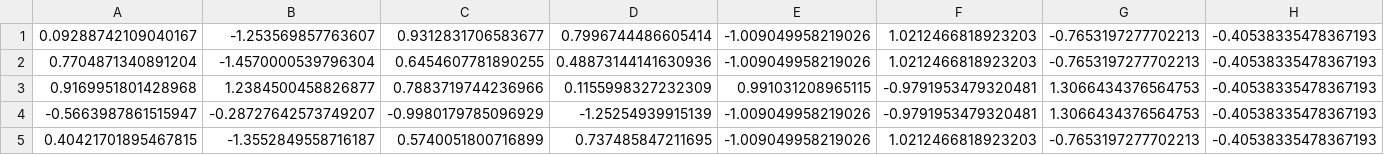
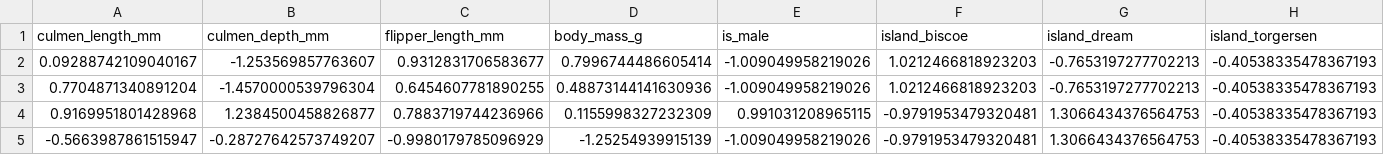
Before and after one commit to TbabmBarry/vercel-flask-oblique-tree, a CSV file: static/train_x_penguins.csv, drawn as a sheet; only a part is shown; the shorter side is filled out with more unchanged rows; the diff names each change by its address in the sheet, - before the commit and + after, or states it on an @@ line.

Commit message:
feat: update scaled penguins training data

```diff
--- a/static/train_x_penguins.csv
+++ b/static/train_x_penguins.csv
+row 1: culmen_length_mm | culmen_depth_mm | flipper_length_mm | body_mass_g | is_male | island_biscoe | island_dream | island_torgersen
```
Also changed, not shown: 4 other files.
